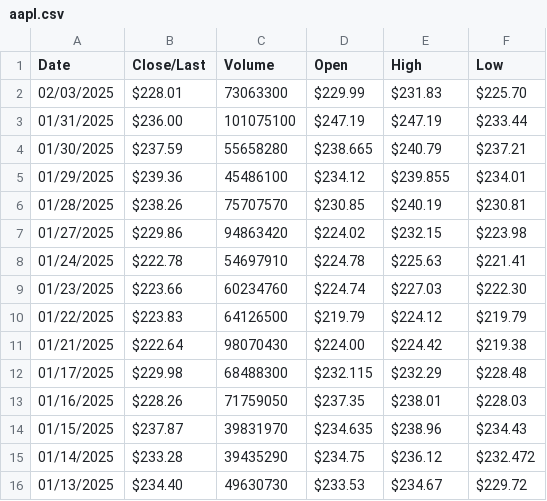
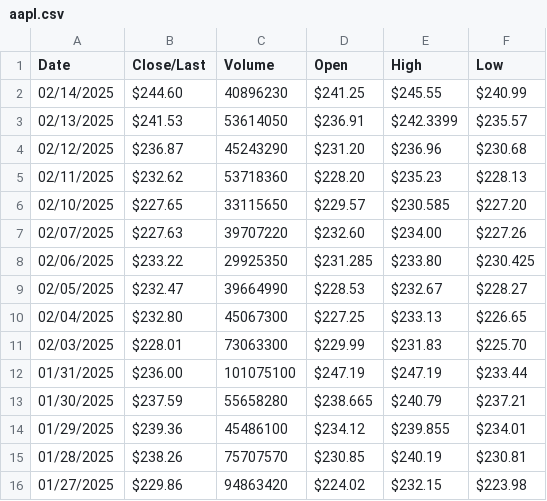
Before and after one commit to Kilo27/LCCSproject, a CSV file: artefact/aapl.csv, drawn as a sheet; only a part is shown; the shorter side is filled out with more unchanged rows; the diff names each change by its address in the sheet, - before the commit and + after, or states it on an @@ line.

```diff
--- a/artefact/aapl.csv
+++ b/artefact/aapl.csv
+row 2: 02/14/2025 | $244.60 | 40896230 | $241.25 | $245.55 | $240.99
+row 3: 02/13/2025 | $241.53 | 53614050 | $236.91 | $242.3399 | $235.57
+row 4: 02/12/2025 | $236.87 | 45243290 | $231.20 | $236.96 | $230.68
+row 5: 02/11/2025 | $232.62 | 53718360 | $228.20 | $235.23 | $228.13
+row 6: 02/10/2025 | $227.65 | 33115650 | $229.57 | $230.585 | $227.20
+row 7: 02/07/2025 | $227.63 | 39707220 | $232.60 | $234.00 | $227.26
+row 8: 02/06/2025 | $233.22 | 29925350 | $231.285 | $233.80 | $230.425
+row 9: 02/05/2025 | $232.47 | 39664990 | $228.53 | $232.67 | $228.27
+row 10: 02/04/2025 | $232.80 | 45067300 | $227.25 | $233.13 | $226.65
```
Also changed, not shown: 7 other files.
